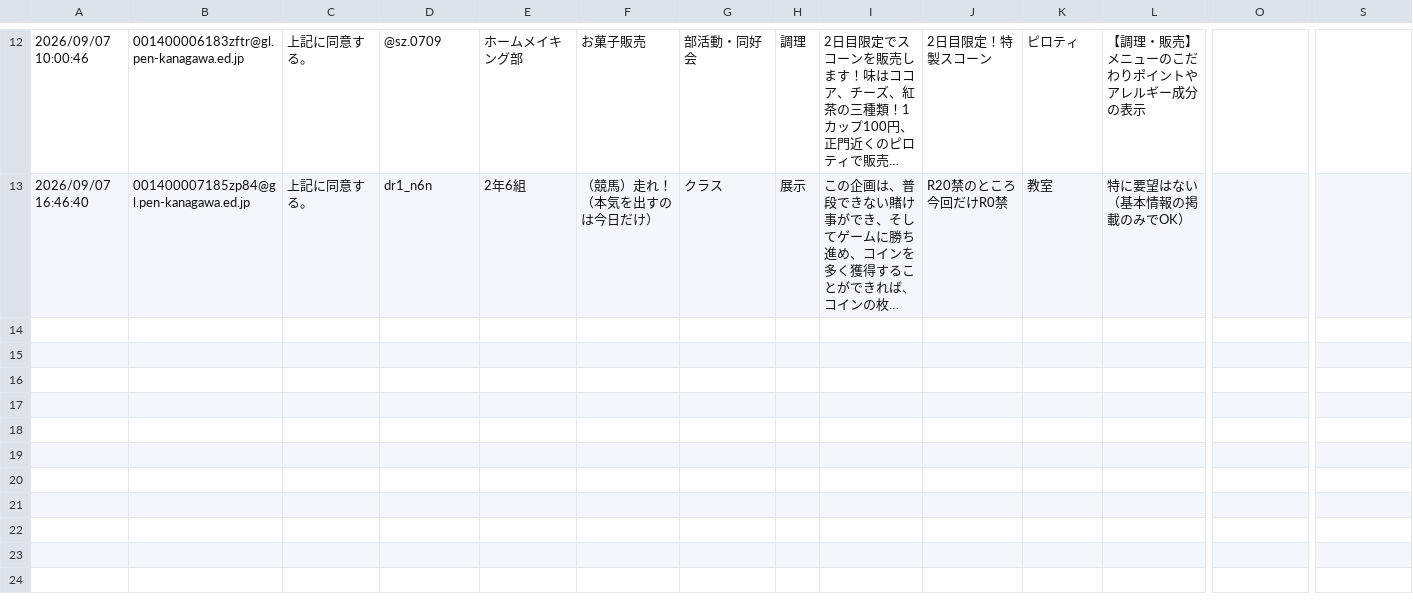
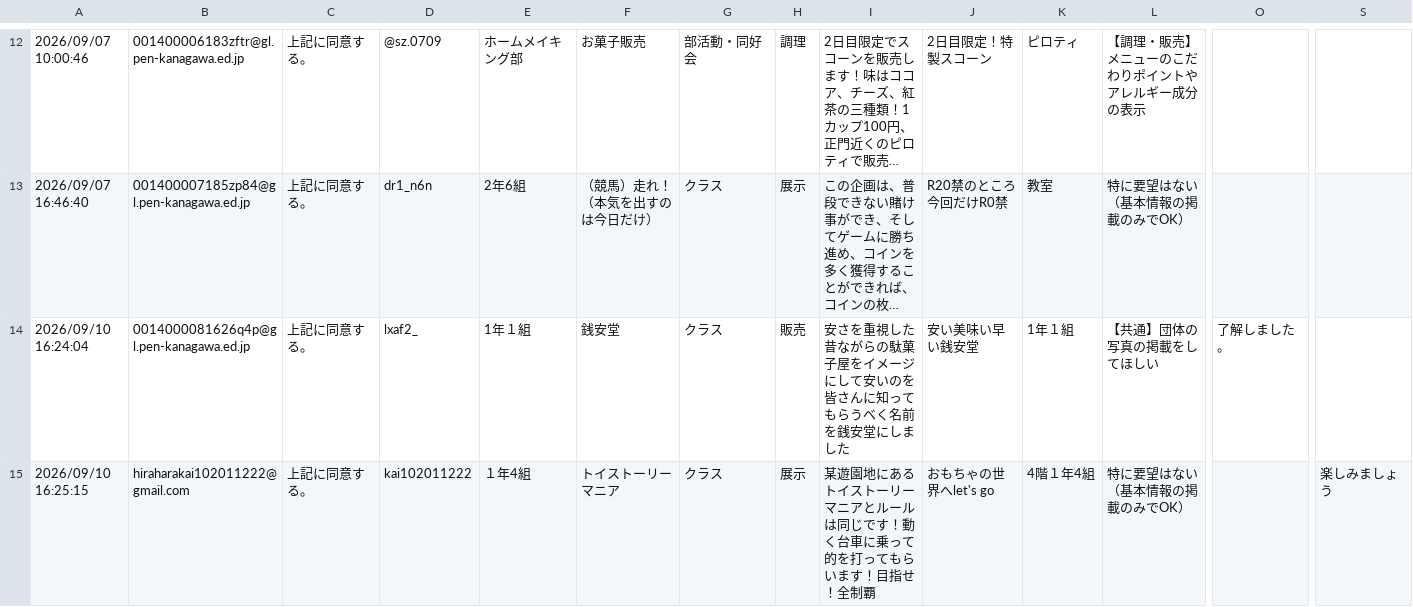
Before and after one commit to ynr-cs/nanryosai2026, a CSV file: 設計書/data/form_submissions.csv, drawn as a sheet; only a part is shown, gaps mark what is left out; long unchanged cells end in …; rows hold the shown columns only; the diff covers the shown part only; the diff names each change by its address in the sheet, - before the commit and + after, or states it on an @@ line.

```diff
--- a/設計書/data/form_submissions.csv
+++ b/設計書/data/form_submissions.csv
+row 14: 2026/09/10 16:24:04 | 0014000081626q4p@gl.pen-kanagawa.ed.jp | 上記に同意する。 | lxaf2_ | 1年１組 | 銭安堂 | クラス | 販売 | 安さを重視した昔ながらの駄菓子屋をイメージにして安いのを皆さんに知ってもらうべく名前を銭安堂にしました | 安い美味い早い銭安堂 | 1年１組 | 【共通】団体の写真の掲載をしてほしい | 了解しました。
+row 15: 2026/09/10 16:25:15 | hiraharakai102011222@gmail.com | 上記に同意する。 | kai102011222 | １年4組 | トイストーリーマニア | クラス | 展示 | 某遊園地にあるトイストーリーマニアとルールは同じです！動く台車に乗って的を打ってもらいます！目指せ！全制覇 | おもちゃの世界へlet's go | 4階１年4組 | 特に要望はない（基本情報の掲載のみでOK） |  | 楽しみましょう
```
Also changed, not shown: 6 added rows elsewhere in this file, 7 other files.
